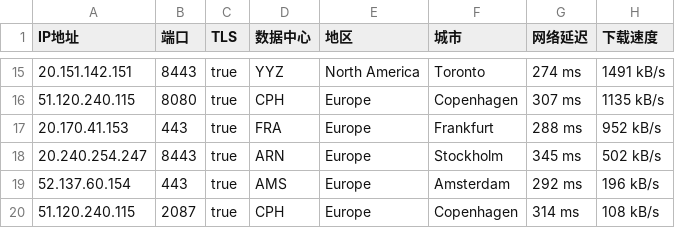
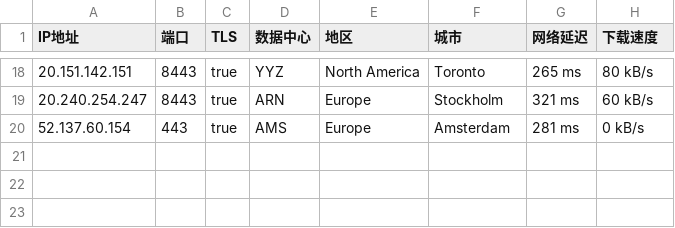
Before and after one commit to jyucoeng/cf-csv, a CSV file: csv/8075-IP.csv, drawn as a sheet; only a part is shown, gaps mark what is left out; the diff covers the shown part only.

```diff
--- a/csv/8075-IP.csv
+++ b/csv/8075-IP.csv
@@ -15,6 +18,3 @@
-20.151.142.151,8443,true,YYZ,North America,Toronto,274 ms,1491 kB/s
-51.120.240.115,8080,true,CPH,Europe,Copenhagen,307 ms,1135 kB/s
-20.170.41.153,443,true,FRA,Europe,Frankfurt,288 ms,952 kB/s
-20.240.254.247,8443,true,ARN,Europe,Stockholm,345 ms,502 kB/s
-52.137.60.154,443,true,AMS,Europe,Amsterdam,292 ms,196 kB/s
-51.120.240.115,2087,true,CPH,Europe,Copenhagen,314 ms,108 kB/s
+20.151.142.151,8443,true,YYZ,North America,Toronto,265 ms,80 kB/s
+20.240.254.247,8443,true,ARN,Europe,Stockholm,321 ms,60 kB/s
+52.137.60.154,443,true,AMS,Europe,Amsterdam,281 ms,0 kB/s
```
Also changed, not shown: 9 added rows, 6 removed rows and 16 edited cells elsewhere in this file, csv/16509-IP.csv, csv/31898-IP.csv, 2 other files.
